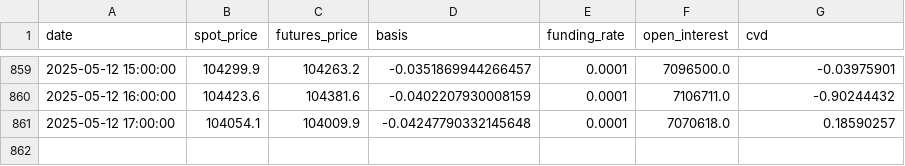
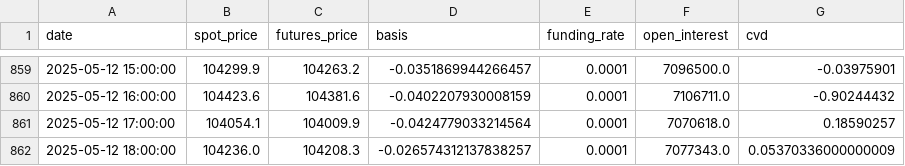
Before and after one commit to olzhas070701/BTC-Futures-Data, a CSV file: funding_basis_data.csv, drawn as a sheet; only a part is shown, gaps mark what is left out.

```diff
--- a/funding_basis_data.csv
+++ b/funding_basis_data.csv
@@ -860,2 +860,3 @@ date,spot_price,futures_price,basis,funding_rate,open_interest,cvd
 2025-05-12 16:00:00,104423.6,104381.6,-0.0402207930008159,0.0001,7106711.0,-0.90244432
-2025-05-12 17:00:00,104054.1,104009.9,-0.04247790332145648,0.0001,7070618.0,0.18590257
+2025-05-12 17:00:00,104054.1,104009.9,-0.0424779033214564,0.0001,7070618.0,0.18590257
+2025-05-12 18:00:00,104236.0,104208.3,-0.026574312137838257,0.0001,7077343.0,0.05370336000000009
```
